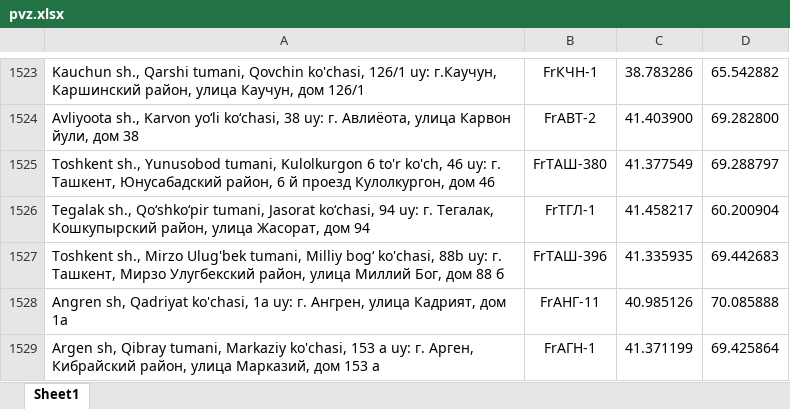
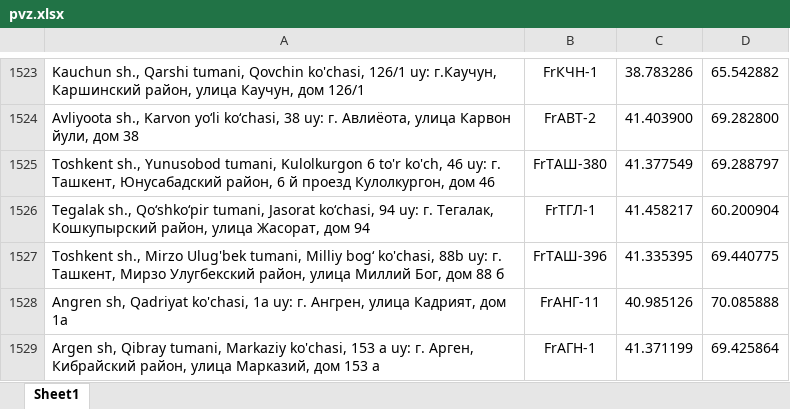
Before and after one commit to atursunaliyev-eng/pvz-bot, an Excel workbook: pvz.xlsx, sheet Sheet1, drawn as a sheet; only a part is shown, gaps mark what is left out; values as stored, in another font and other column widths than the file's, no borders; the diff names each change by its address in the sheet, - before the commit and + after, or states it on an @@ line.

Commit message:
Add files via upload

```diff
--- a/pvz.xlsx (sheet Sheet1)
+++ b/pvz.xlsx (sheet Sheet1)
-C1527: 41.335935
+C1527: 41.335395
-D1527: 69.442683
+D1527: 69.440775
```
